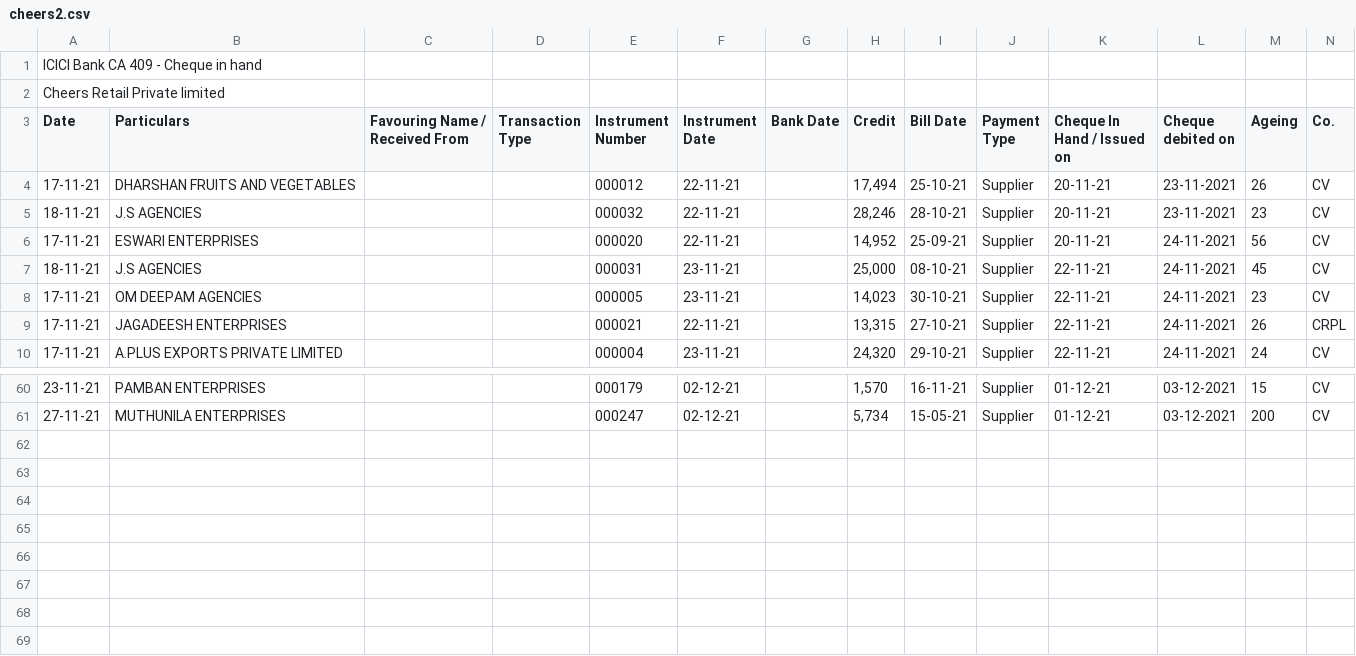
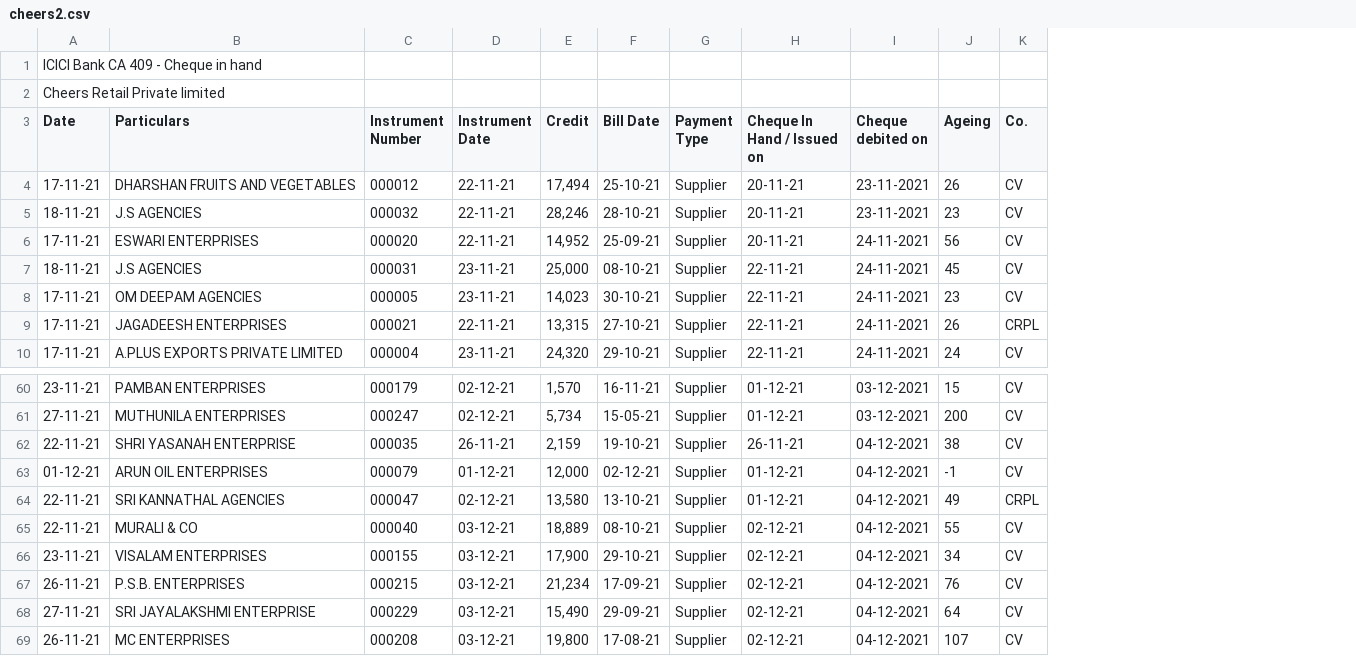
Before and after one commit to SimbhuTwice/CheersAcc, a CSV file: cheers2.csv, drawn as a sheet; only a part is shown, gaps mark what is left out; removed rows and columns are numbered as before the commit, all else as after; the diff names each change by its address in the sheet, - before the commit and + after, or states it on an @@ line.

Commit message:
Add files via upload

```diff
--- a/cheers2.csv
+++ b/cheers2.csv
-column C (Favouring Name / Received From), empty
-column D (Transaction Type), empty
-column G (Bank Date), empty
+row 62: 22-11-21 | SHRI YASANAH ENTERPRISE | 000035 | 26-11-21 | 2,159 | 19-10-21 | Supplier | 26-11-21 | 04-12-2021 | 38 | CV
+row 63: 01-12-21 | ARUN OIL ENTERPRISES | 000079 | 01-12-21 | 12,000 | 02-12-21 | Supplier | 01-12-21 | 04-12-2021 | -1 | CV
+row 64: 22-11-21 | SRI KANNATHAL AGENCIES | 000047 | 02-12-21 | 13,580 | 13-10-21 | Supplier | 01-12-21 | 04-12-2021 | 49 | CRPL
+row 65: 22-11-21 | MURALI & CO | 000040 | 03-12-21 | 18,889 | 08-10-21 | Supplier | 02-12-21 | 04-12-2021 | 55 | CV
+row 66: 23-11-21 | VISALAM ENTERPRISES | 000155 | 03-12-21 | 17,900 | 29-10-21 | Supplier | 02-12-21 | 04-12-2021 | 34 | CV
+row 67: 26-11-21 | P.S.B. ENTERPRISES | 000215 | 03-12-21 | 21,234 | 17-09-21 | Supplier | 02-12-21 | 04-12-2021 | 76 | CV
+row 68: 27-11-21 | SRI JAYALAKSHMI ENTERPRISE | 000229 | 03-12-21 | 15,490 | 29-09-21 | Supplier | 02-12-21 | 04-12-2021 | 64 | CV
+row 69: 26-11-21 | MC ENTERPRISES | 000208 | 03-12-21 | 19,800 | 17-08-21 | Supplier | 02-12-21 | 04-12-2021 | 107 | CV
```
